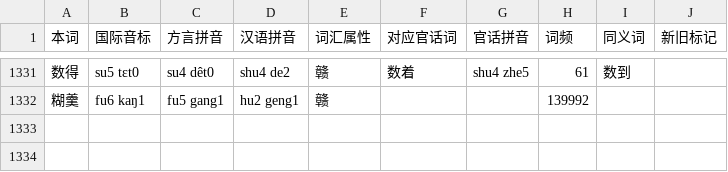
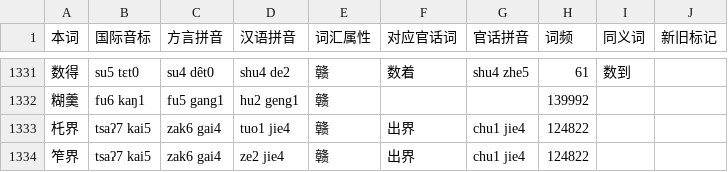
Before and after one commit to Doohaey/GonnyuGeneralIME, a TSV file: resources/regions/lancong/dictionaries/gan_words.tsv, drawn as a sheet; only a part is shown, gaps mark what is left out.

Commit message:
data(lancong): add 垱, 杔界 and 笮界 entries
- Pair 垱 with Mandarin 堤坝 at frequency 124822
- Add 杔界 and 笮界 for Mandarin 出界 at frequency 124822
- Refine the literary/colloquial description in both READMEs

```diff
--- a/resources/regions/lancong/dictionaries/gan_words.tsv
+++ b/resources/regions/lancong/dictionaries/gan_words.tsv
@@ -1332 +1332,3 @@
 糊羹	fu6 kaŋ1	fu5 gang1	hu2 geng1	赣			139992		
+杔界	tsaʔ7 kai5	zak6 gai4	tuo1 jie4	赣	出界	chu1 jie4	124822		
+笮界	tsaʔ7 kai5	zak6 gai4	ze2 jie4	赣	出界	chu1 jie4	124822		
```
Also changed, not shown: resources/regions/lancong/dictionaries/chars.tsv, 3 other files.
